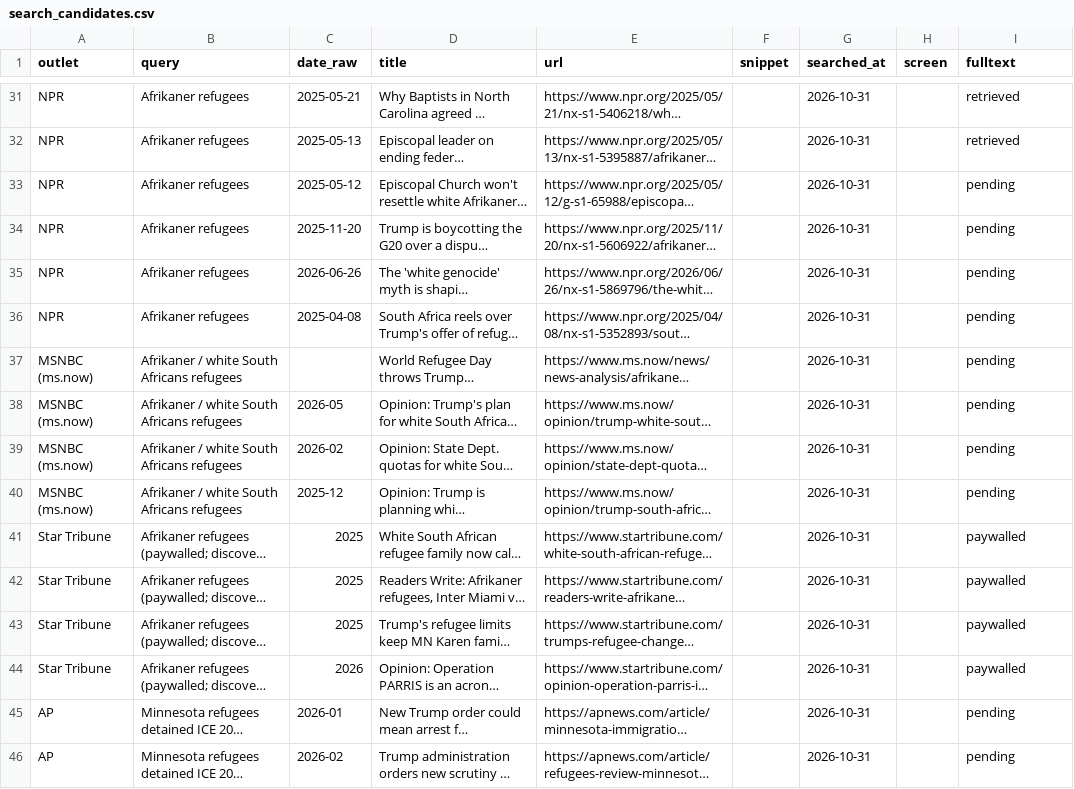
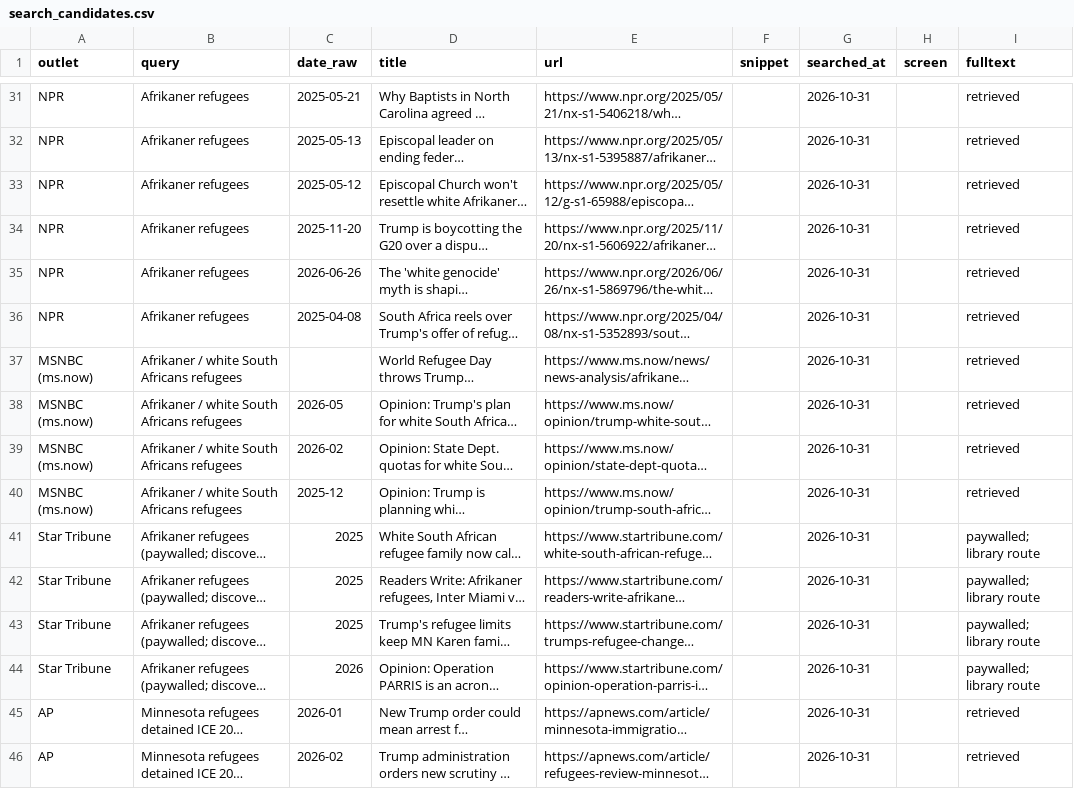
Before and after one commit to Endalk-Chala/refugee-coverage-content-analysis, a CSV file: data/output/search_candidates.csv, drawn as a sheet; only a part is shown, gaps mark what is left out; long unchanged cells end in …; the diff covers the shown part only; the diff names each change by its address in the sheet, - before the commit and + after, or states it on an @@ line.

```diff
--- a/data/output/search_candidates.csv
+++ b/data/output/search_candidates.csv
-I33:I40 (fulltext): pending
+I33:I40 (fulltext): retrieved
-I41:I44 (fulltext): paywalled
+I41:I44 (fulltext): paywalled; library route
-I45:I46 (fulltext): pending
+I45:I46 (fulltext): retrieved
```
Also changed, not shown: 44 edited cells elsewhere in this file, 3 other files.
